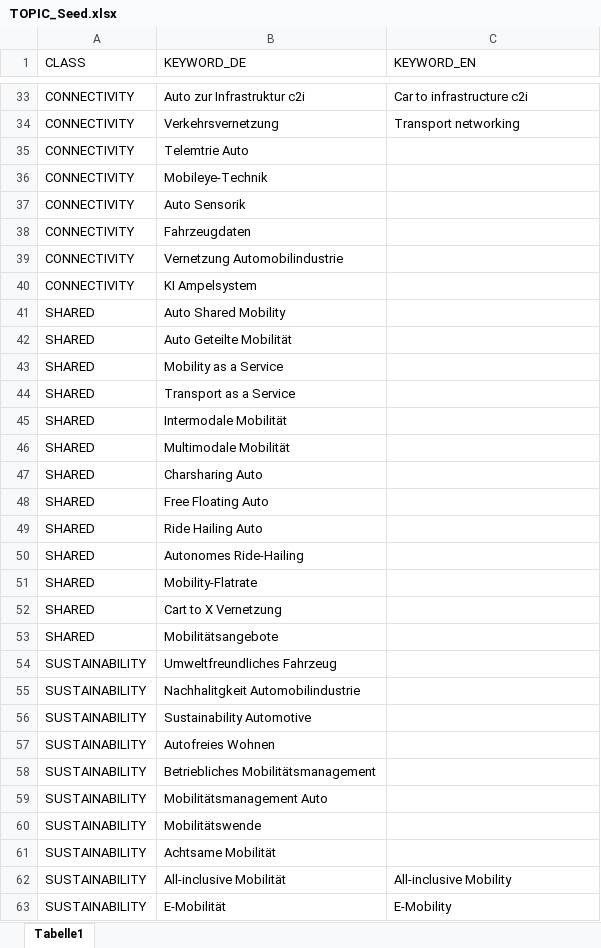
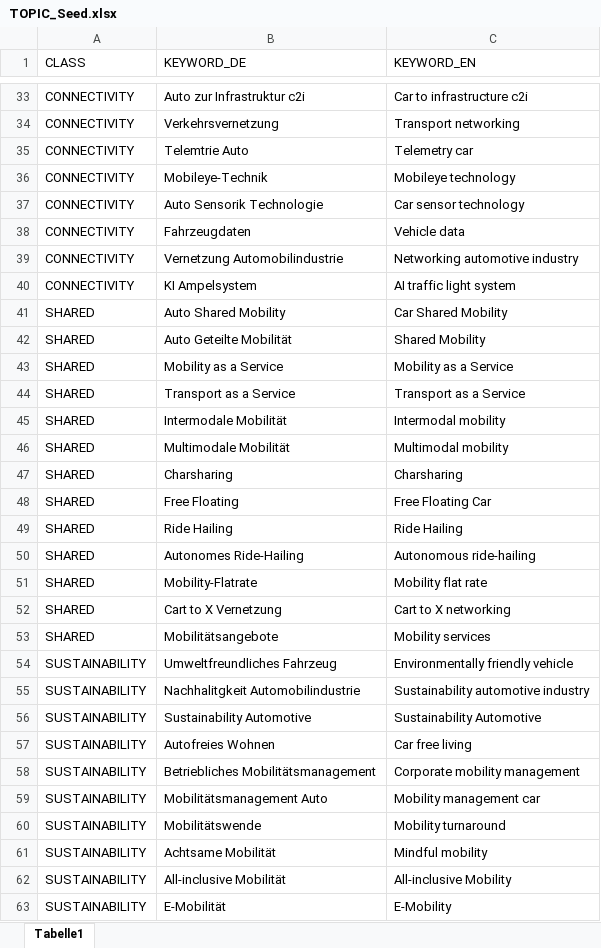
Before and after one commit to LAG1819/label-classification-repo, an Excel workbook: files/TOPIC_Seed.xlsx, sheet Tabelle1, drawn as a sheet; only a part is shown, gaps mark what is left out; values as stored, in another font and other column widths than the file's, no borders; removed rows and columns are numbered as before the commit, all else as after; the diff covers the shown part only; the diff names each change by its address in the sheet, - before the commit and + after, or states it on an @@ line.

Commit message:
Updated_Seed

```diff
--- a/files/TOPIC_Seed.xlsx (sheet Tabelle1)
+++ b/files/TOPIC_Seed.xlsx (sheet Tabelle1)
-C35 (KEYWORD_EN): (empty)
+C35 (KEYWORD_EN): Telemetry car
-C36 (KEYWORD_EN): (empty)
+C36 (KEYWORD_EN): Mobileye technology
-row 37: CONNECTIVITY | Auto Sensorik
+row 37: CONNECTIVITY | Auto Sensorik Technologie | Car sensor technology
-C38 (KEYWORD_EN): (empty)
+C38 (KEYWORD_EN): Vehicle data
-C39 (KEYWORD_EN): (empty)
+C39 (KEYWORD_EN): Networking automotive industry
-C40 (KEYWORD_EN): (empty)
+C40 (KEYWORD_EN): AI traffic light system
-C41 (KEYWORD_EN): (empty)
+C41 (KEYWORD_EN): Car Shared Mobility
-C42 (KEYWORD_EN): (empty)
+C42 (KEYWORD_EN): Shared Mobility
-C43 (KEYWORD_EN): (empty)
+C43 (KEYWORD_EN): Mobility as a Service
-C44 (KEYWORD_EN): (empty)
+C44 (KEYWORD_EN): Transport as a Service
-C45 (KEYWORD_EN): (empty)
+C45 (KEYWORD_EN): Intermodal mobility
-C46 (KEYWORD_EN): (empty)
+C46 (KEYWORD_EN): Multimodal mobility
-row 47: SHARED | Charsharing Auto
-row 48: SHARED | Free Floating Auto
-row 49: SHARED | Ride Hailing Auto
+row 47: SHARED | Charsharing | Charsharing
+row 48: SHARED | Free Floating | Free Floating Car
+row 49: SHARED | Ride Hailing | Ride Hailing
-C50 (KEYWORD_EN): (empty)
+C50 (KEYWORD_EN): Autonomous ride-hailing
-C51 (KEYWORD_EN): (empty)
+C51 (KEYWORD_EN): Mobility flat rate
-C52 (KEYWORD_EN): (empty)
+C52 (KEYWORD_EN): Cart to X networking
-C53 (KEYWORD_EN): (empty)
+C53 (KEYWORD_EN): Mobility services
-C54 (KEYWORD_EN): (empty)
+C54 (KEYWORD_EN): Environmentally friendly vehicle
-C55 (KEYWORD_EN): (empty)
+C55 (KEYWORD_EN): Sustainability automotive industry
-C56 (KEYWORD_EN): (empty)
+C56 (KEYWORD_EN): Sustainability Automotive
-C57 (KEYWORD_EN): (empty)
+C57 (KEYWORD_EN): Car free living
-C58 (KEYWORD_EN): (empty)
+C58 (KEYWORD_EN): Corporate mobility management
-C59 (KEYWORD_EN): (empty)
+C59 (KEYWORD_EN): Mobility management car
-C60 (KEYWORD_EN): (empty)
+C60 (KEYWORD_EN): Mobility turnaround
-C61 (KEYWORD_EN): (empty)
+C61 (KEYWORD_EN): Mindful mobility
```
Also changed, not shown: 34 edited cells elsewhere in this sheet.
